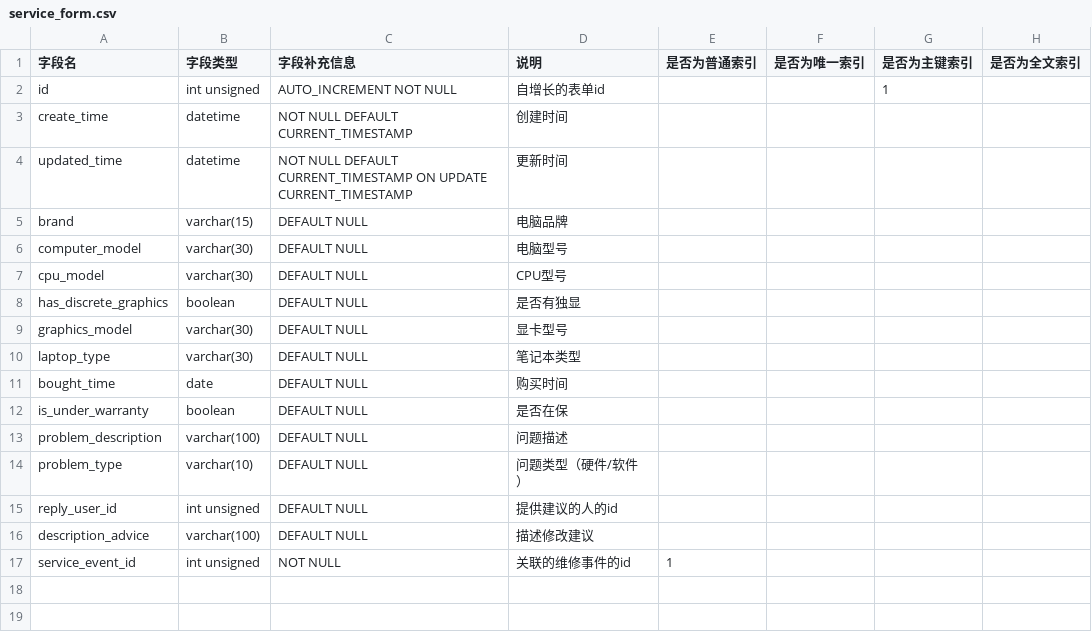
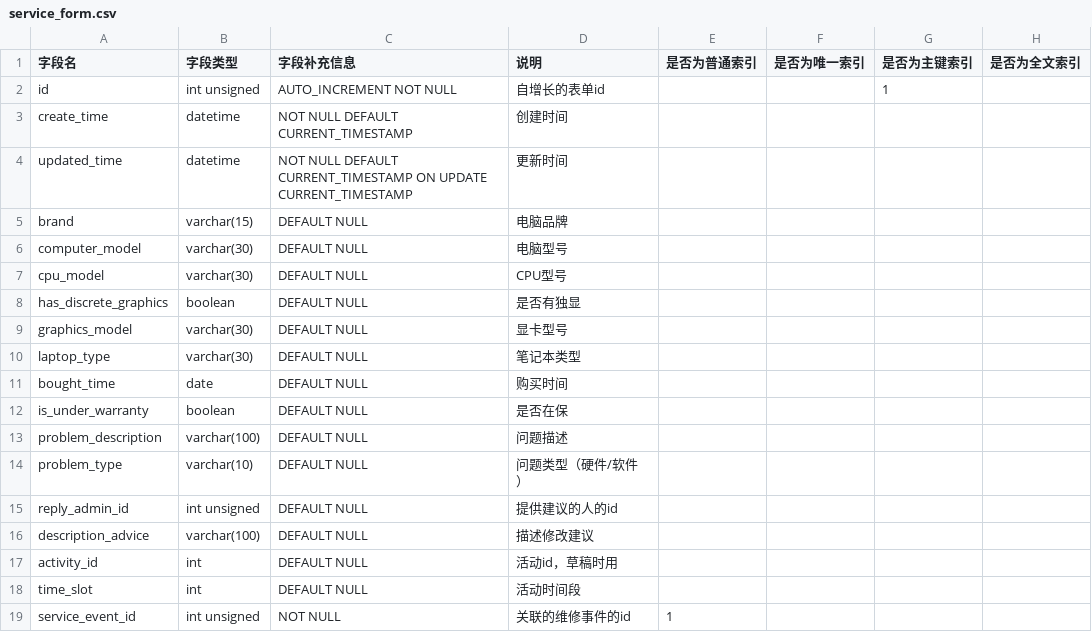
Before and after one commit to team-combinatorics/shuwashuwa-server, a CSV file: helpful_tools/database/csv/service_form.csv, drawn as a sheet.

```diff
--- a/helpful_tools/database/csv/service_form.csv
+++ b/helpful_tools/database/csv/service_form.csv
@@ -14,4 +14,6 @@ problem_description,varchar(100),DEFAULT NULL,问题描述,,,,
 problem_type,varchar(10),DEFAULT NULL,问题类型（硬件/软件）,,,,
-reply_user_id,int unsigned,DEFAULT NULL,提供建议的人的id,"","","",""
+reply_admin_id,int unsigned,DEFAULT NULL,提供建议的人的id,,,,
 description_advice,varchar(100),DEFAULT NULL,描述修改建议,,,,
+activity_id,int,DEFAULT NULL,"活动id，草稿时用","","","",""
+time_slot,int,DEFAULT NULL,"活动时间段","","","",""
 service_event_id,int unsigned,NOT NULL,关联的维修事件的id,1,,,
```
Also changed, not shown: helpful_tools/database/csv/service_event.csv, 2 other files.
